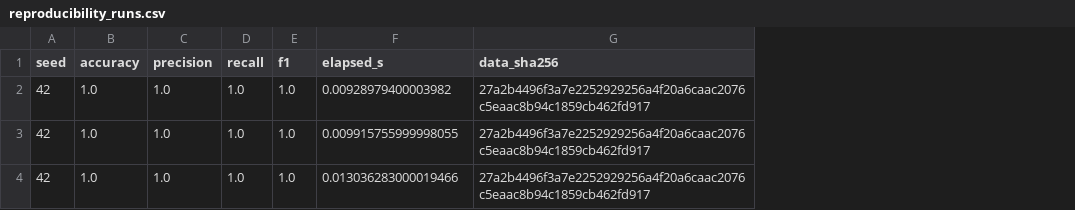
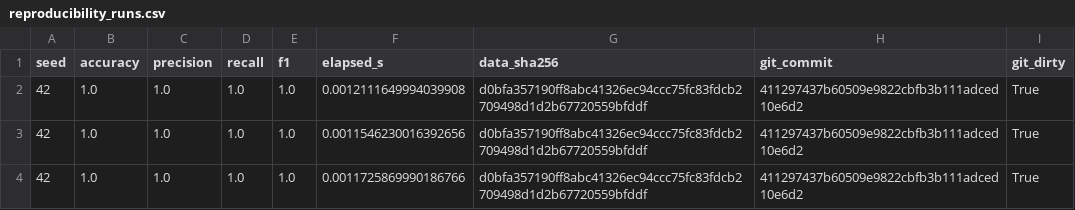
Before and after one commit to Pravetz/mosr-p6, a CSV file: artifacts/reproducibility_runs.csv, drawn as a sheet; the diff names each change by its address in the sheet, - before the commit and + after, or states it on an @@ line.

```diff
--- a/artifacts/reproducibility_runs.csv
+++ b/artifacts/reproducibility_runs.csv
+column H (git_commit), rows 2-4: all 411297437b60509e9822cbfb3b111adced10e6d2
+column I (git_dirty), rows 2-4: all True
-F2 (elapsed_s): 0.00928979400003982
+F2 (elapsed_s): 0.0012111649994039908
-G2:G4 (data_sha256): 27a2b4496f3a7e2252929256a4f20a6caac2076c5eaac8b94c1859cb462fd917
+G2:G4 (data_sha256): d0bfa357190ff8abc41326ec94ccc75fc83fdcb2709498d1d2b67720559bfddf
-F3 (elapsed_s): 0.009915755999998055
+F3 (elapsed_s): 0.0011546230016392656
-F4 (elapsed_s): 0.013036283000019466
+F4 (elapsed_s): 0.0011725869990186766
```
Also changed, not shown: 51 other files.
